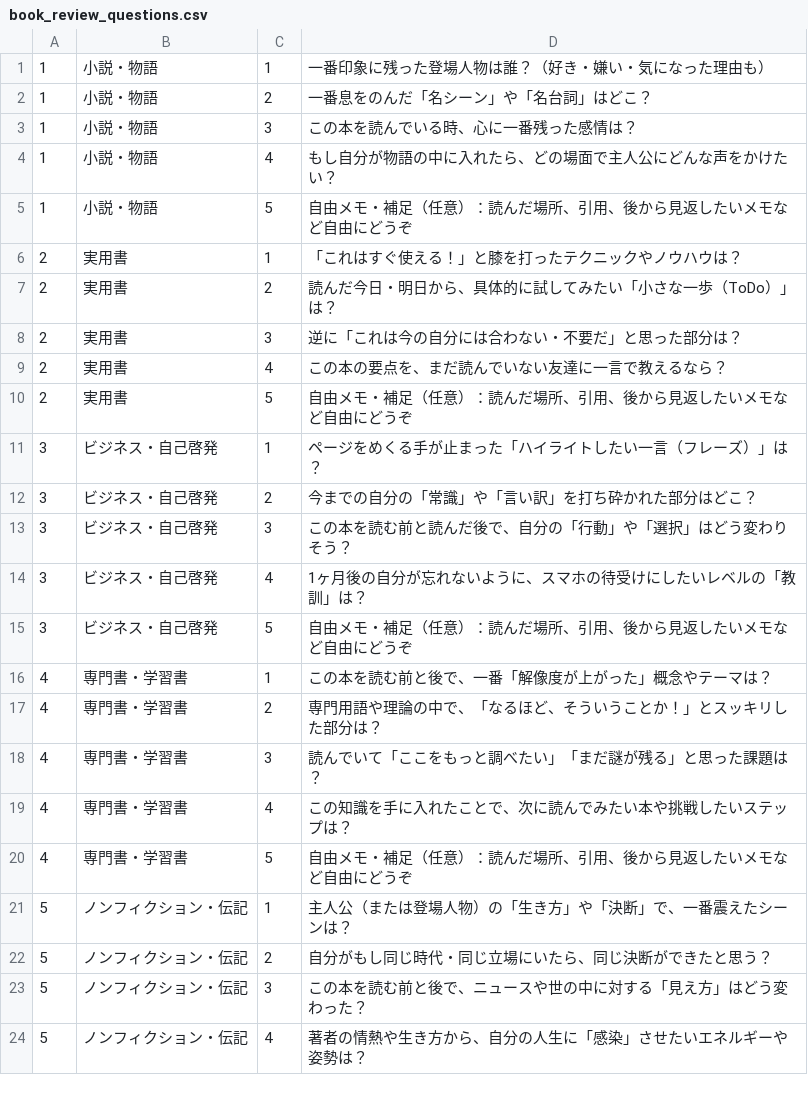
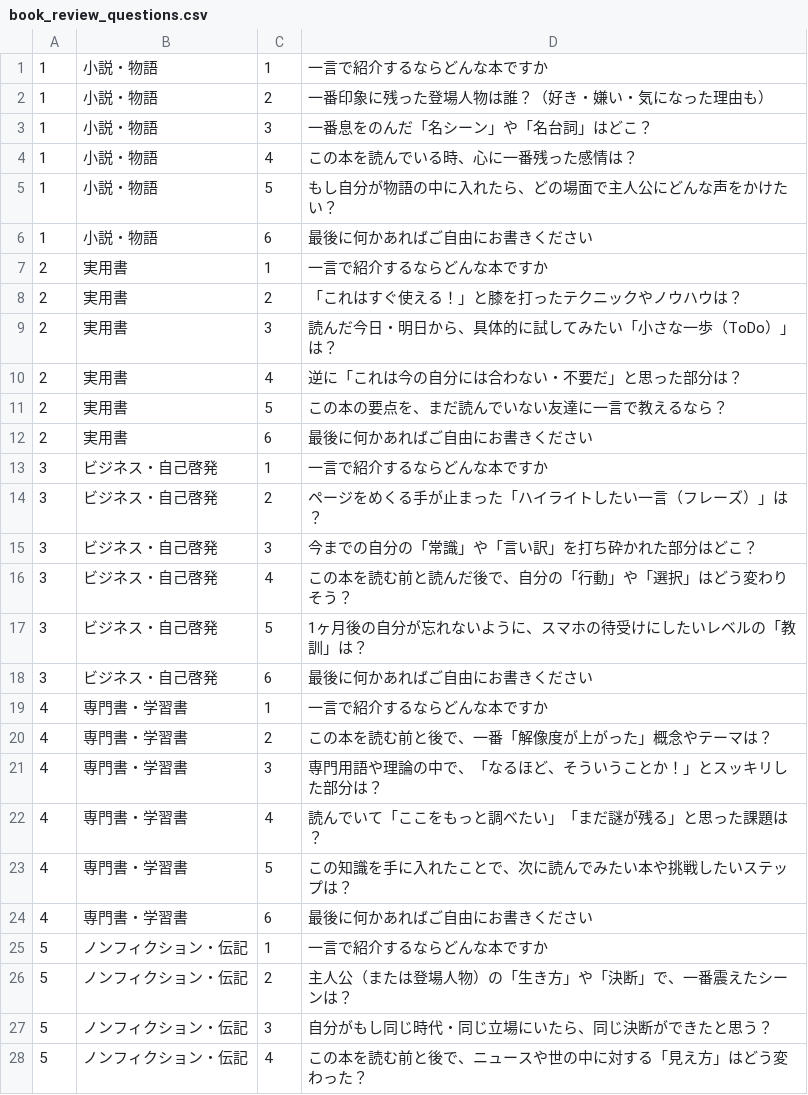
Before and after one commit to mochitam200/ReadingImpressionMaker, a CSV file: book_review_questions.csv, drawn as a sheet; only a part is shown; the diff covers the shown part only.

Commit message:
questions追加

```diff
--- a/book_review_questions.csv
+++ b/book_review_questions.csv
@@ -1,24 +1,28 @@
-1,小説・物語,1,一番印象に残った登場人物は誰？（好き・嫌い・気になった理由も）
-1,小説・物語,2,一番息をのんだ「名シーン」や「名台詞」はどこ？
-1,小説・物語,3,この本を読んでいる時、心に一番残った感情は？
-1,小説・物語,4,もし自分が物語の中に入れたら、どの場面で主人公にどんな声をかけたい？
-1,小説・物語,5,自由メモ・補足（任意）：読んだ場所、引用、後から見返したいメモなど自由にどうぞ
-2,実用書,1,「これはすぐ使える！」と膝を打ったテクニックやノウハウは？
-2,実用書,2,読んだ今日・明日から、具体的に試してみたい「小さな一歩（ToDo）」は？
-2,実用書,3,逆に「これは今の自分には合わない・不要だ」と思った部分は？
-2,実用書,4,この本の要点を、まだ読んでいない友達に一言で教えるなら？
-2,実用書,5,自由メモ・補足（任意）：読んだ場所、引用、後から見返したいメモなど自由にどうぞ
-3,ビジネス・自己啓発,1,ページをめくる手が止まった「ハイライトしたい一言（フレーズ）」は？
-3,ビジネス・自己啓発,2,今までの自分の「常識」や「言い訳」を打ち砕かれた部分はどこ？
-3,ビジネス・自己啓発,3,この本を読む前と読んだ後で、自分の「行動」や「選択」はどう変わりそう？
-3,ビジネス・自己啓発,4,1ヶ月後の自分が忘れないように、スマホの待受けにしたいレベルの「教訓」は？
-3,ビジネス・自己啓発,5,自由メモ・補足（任意）：読んだ場所、引用、後から見返したいメモなど自由にどうぞ
-4,専門書・学習書,1,この本を読む前と後で、一番「解像度が上がった」概念やテーマは？
-4,専門書・学習書,2,専門用語や理論の中で、「なるほど、そういうことか！」とスッキリした部分は？
-4,専門書・学習書,3,読んでいて「ここをもっと調べたい」「まだ謎が残る」と思った課題は？
-4,専門書・学習書,4,この知識を手に入れたことで、次に読んでみたい本や挑戦したいステップは？
-4,専門書・学習書,5,自由メモ・補足（任意）：読んだ場所、引用、後から見返したいメモなど自由にどうぞ
-5,ノンフィクション・伝記,1,主人公（または登場人物）の「生き方」や「決断」で、一番震えたシーンは？
-5,ノンフィクション・伝記,2,自分がもし同じ時代・同じ立場にいたら、同じ決断ができたと思う？
-5,ノンフィクション・伝記,3,この本を読む前と後で、ニュースや世の中に対する「見え方」はどう変わった？
-5,ノンフィクション・伝記,4,著者の情熱や生き方から、自分の人生に「感染」させたいエネルギーや姿勢は？
+1,小説・物語,1,一言で紹介するならどんな本ですか
+1,小説・物語,2,一番印象に残った登場人物は誰？（好き・嫌い・気になった理由も）
+1,小説・物語,3,一番息をのんだ「名シーン」や「名台詞」はどこ？
+1,小説・物語,4,この本を読んでいる時、心に一番残った感情は？
+1,小説・物語,5,もし自分が物語の中に入れたら、どの場面で主人公にどんな声をかけたい？
+1,小説・物語,6,最後に何かあればご自由にお書きください
+2,実用書,1,一言で紹介するならどんな本ですか
+2,実用書,2,「これはすぐ使える！」と膝を打ったテクニックやノウハウは？
+2,実用書,3,読んだ今日・明日から、具体的に試してみたい「小さな一歩（ToDo）」は？
+2,実用書,4,逆に「これは今の自分には合わない・不要だ」と思った部分は？
+2,実用書,5,この本の要点を、まだ読んでいない友達に一言で教えるなら？
+2,実用書,6,最後に何かあればご自由にお書きください
+3,ビジネス・自己啓発,1,一言で紹介するならどんな本ですか
+3,ビジネス・自己啓発,2,ページをめくる手が止まった「ハイライトしたい一言（フレーズ）」は？
+3,ビジネス・自己啓発,3,今までの自分の「常識」や「言い訳」を打ち砕かれた部分はどこ？
+3,ビジネス・自己啓発,4,この本を読む前と読んだ後で、自分の「行動」や「選択」はどう変わりそう？
+3,ビジネス・自己啓発,5,1ヶ月後の自分が忘れないように、スマホの待受けにしたいレベルの「教訓」は？
+3,ビジネス・自己啓発,6,最後に何かあればご自由にお書きください
+4,専門書・学習書,1,一言で紹介するならどんな本ですか
+4,専門書・学習書,2,この本を読む前と後で、一番「解像度が上がった」概念やテーマは？
+4,専門書・学習書,3,専門用語や理論の中で、「なるほど、そういうことか！」とスッキリした部分は？
+4,専門書・学習書,4,読んでいて「ここをもっと調べたい」「まだ謎が残る」と思った課題は？
+4,専門書・学習書,5,この知識を手に入れたことで、次に読んでみたい本や挑戦したいステップは？
+4,専門書・学習書,6,最後に何かあればご自由にお書きください
+5,ノンフィクション・伝記,1,一言で紹介するならどんな本ですか
+5,ノンフィクション・伝記,2,主人公（または登場人物）の「生き方」や「決断」で、一番震えたシーンは？
+5,ノンフィクション・伝記,3,自分がもし同じ時代・同じ立場にいたら、同じ決断ができたと思う？
+5,ノンフィクション・伝記,4,この本を読む前と後で、ニュースや世の中に対する「見え方」はどう変わった？
```
Also changed, not shown: 1 added row and 1 edited cell elsewhere in this file, 8 other files.
